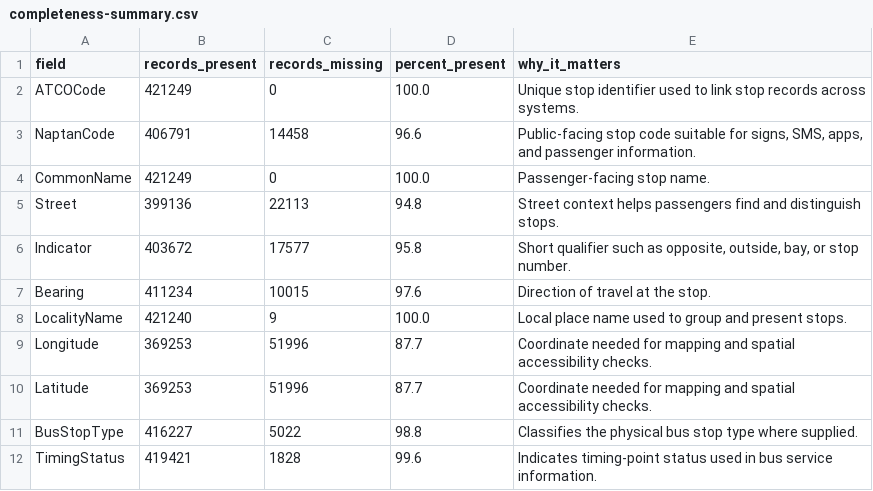
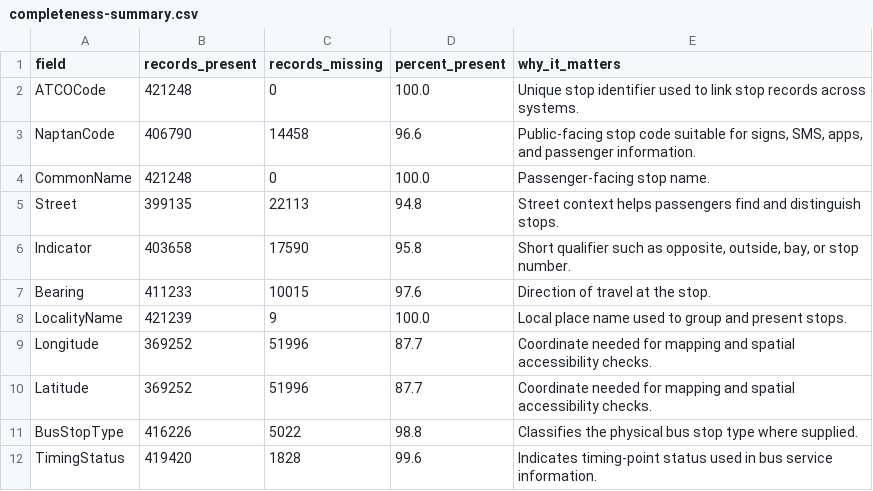
Before and after one commit to washwalk/uk-statistics-rap, a CSV file: uk-bus-stop-standard-data-monitor/data/processed/completeness-summary.csv, drawn as a sheet.

```diff
--- a/uk-bus-stop-standard-data-monitor/data/processed/completeness-summary.csv
+++ b/uk-bus-stop-standard-data-monitor/data/processed/completeness-summary.csv
@@ -1,12 +1,12 @@
 field,records_present,records_missing,percent_present,why_it_matters
-ATCOCode,421249,0,100.0,Unique stop identifier used to link stop records across systems.
-NaptanCode,406791,14458,96.6,"Public-facing stop code suitable for signs, SMS, apps, and passenger information."
-CommonName,421249,0,100.0,Passenger-facing stop name.
-Street,399136,22113,94.8,Street context helps passengers find and distinguish stops.
-Indicator,403672,17577,95.8,"Short qualifier such as opposite, outside, bay, or stop number."
-Bearing,411234,10015,97.6,Direction of travel at the stop.
-LocalityName,421240,9,100.0,Local place name used to group and present stops.
-Longitude,369253,51996,87.7,Coordinate needed for mapping and spatial accessibility checks.
-Latitude,369253,51996,87.7,Coordinate needed for mapping and spatial accessibility checks.
-BusStopType,416227,5022,98.8,Classifies the physical bus stop type where supplied.
-TimingStatus,419421,1828,99.6,Indicates timing-point status used in bus service information.
+ATCOCode,421248,0,100.0,Unique stop identifier used to link stop records across systems.
+NaptanCode,406790,14458,96.6,"Public-facing stop code suitable for signs, SMS, apps, and passenger information."
+CommonName,421248,0,100.0,Passenger-facing stop name.
+Street,399135,22113,94.8,Street context helps passengers find and distinguish stops.
+Indicator,403658,17590,95.8,"Short qualifier such as opposite, outside, bay, or stop number."
+Bearing,411233,10015,97.6,Direction of travel at the stop.
+LocalityName,421239,9,100.0,Local place name used to group and present stops.
+Longitude,369252,51996,87.7,Coordinate needed for mapping and spatial accessibility checks.
+Latitude,369252,51996,87.7,Coordinate needed for mapping and spatial accessibility checks.
+BusStopType,416226,5022,98.8,Classifies the physical bus stop type where supplied.
+TimingStatus,419420,1828,99.6,Indicates timing-point status used in bus service information.
```
Also changed, not shown: uk-bus-stop-standard-data-monitor/data/processed/area-summary.csv, uk-bus-stop-standard-data-monitor/docs/data/area-summary.csv, 13 other files.
